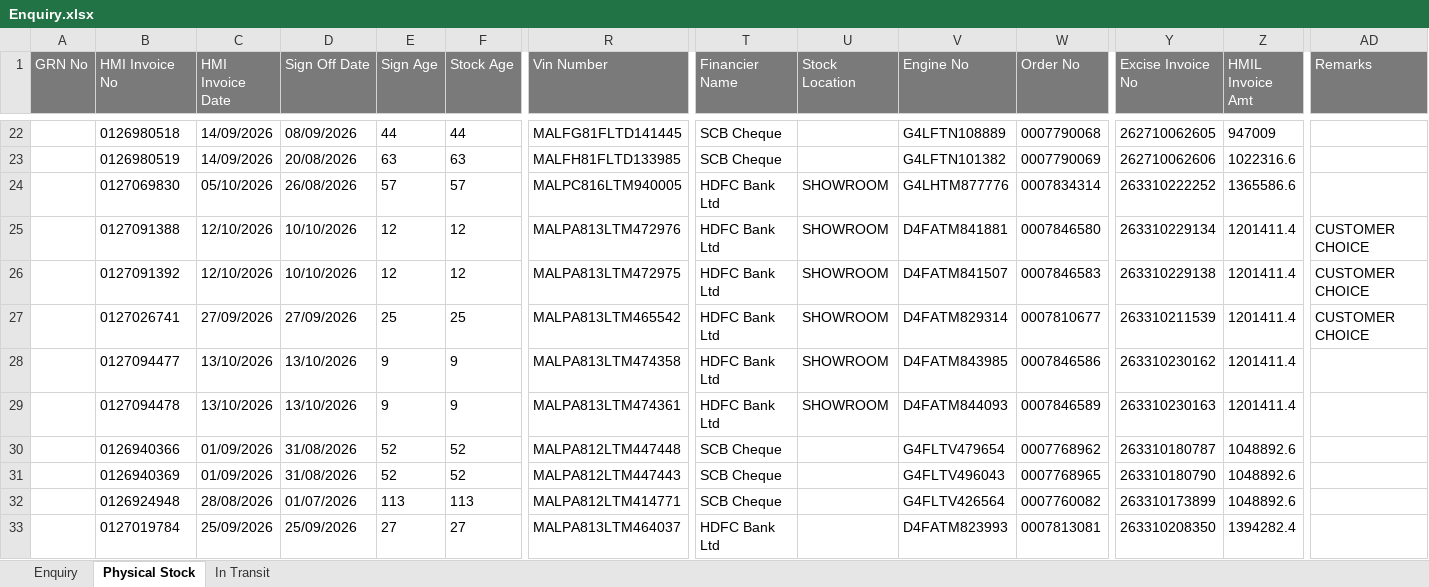
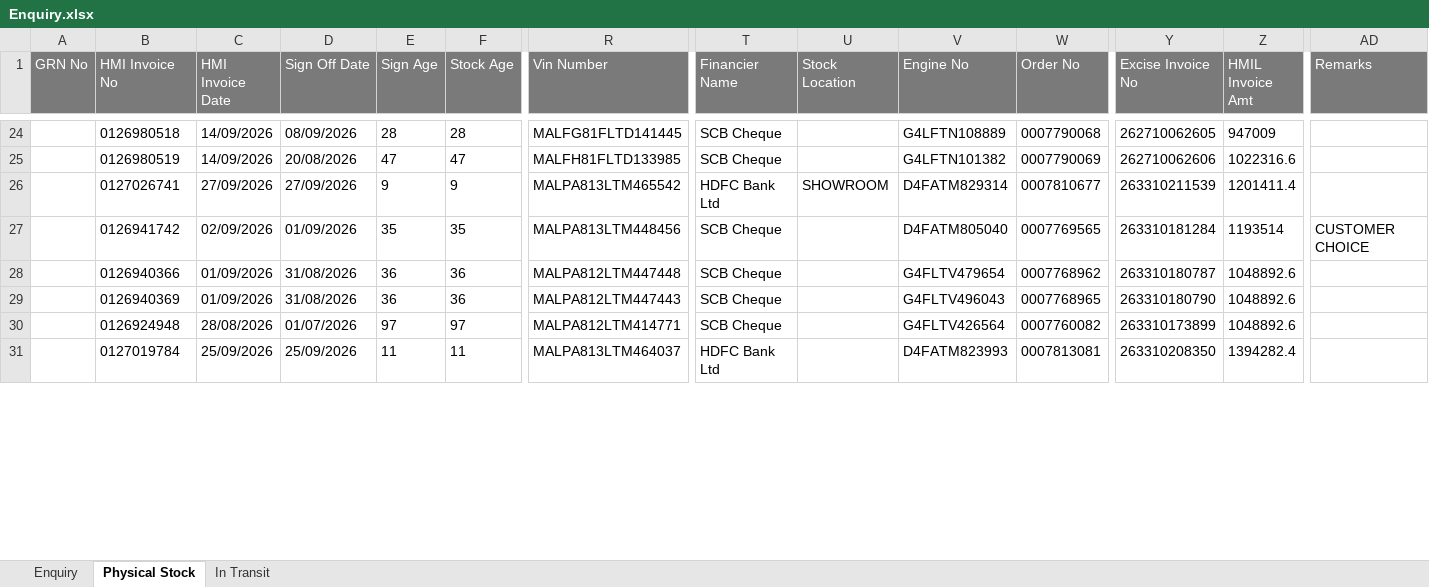
Before and after one commit to UnnatiM2009/Hyundai_ETBR, an Excel workbook: data/Enquiry.xlsx, sheet Physical Stock, drawn as a sheet; only a part is shown, gaps mark what is left out; values as stored, in another font and other column widths than the file's, no borders; removed rows and columns are numbered as before the commit, all else as after; rows hold the shown columns only; the diff covers the shown part only; the diff names each change by its address in the sheet, - before the commit and + after, or states it on an @@ line.

```diff
--- a/data/Enquiry.xlsx (sheet Physical Stock)
+++ b/data/Enquiry.xlsx (sheet Physical Stock)
-E24 (Sign Age): 44
+E24 (Sign Age): 28
-F24 (Stock Age): 44
+F24 (Stock Age): 28
-E25 (Sign Age): 63
+E25 (Sign Age): 47
-F25 (Stock Age): 63
+F25 (Stock Age): 47
-row 24:  | 0127069830 | 05/10/2026 | 26/08/2026 | 57 | 57 | MALPC816LTM940005 | HDFC Bank Ltd | SHOWROOM | G4LHTM877776 | 0007834314 | 263310222252 | 1365586.6
-row 25:  | 0127091388 | 12/10/2026 | 10/10/2026 | 12 | 12 | MALPA813LTM472976 | HDFC Bank Ltd | SHOWROOM | D4FATM841881 | 0007846580 | 263310229134 | 1201411.4 | CUSTOMER CHOICE
-row 26:  | 0127091392 | 12/10/2026 | 10/10/2026 | 12 | 12 | MALPA813LTM472975 | HDFC Bank Ltd | SHOWROOM | D4FATM841507 | 0007846583 | 263310229138 | 1201411.4 | CUSTOMER CHOICE
-E26 (Sign Age): 25
+E26 (Sign Age): 9
-F26 (Stock Age): 25
+F26 (Stock Age): 9
-AD26 (Remarks): CUSTOMER CHOICE
+AD26 (Remarks): (empty)
-B27 (HMI Invoice No): 0127094477
+B27 (HMI Invoice No): 0126941742
-C27 (HMI Invoice Date): 13/10/2026
+C27 (HMI Invoice Date): 02/09/2026
-D27 (Sign Off Date): 13/10/2026
+D27 (Sign Off Date): 01/09/2026
-E27 (Sign Age): 9
+E27 (Sign Age): 35
-F27 (Stock Age): 9
+F27 (Stock Age): 35
-R27 (Vin Number): MALPA813LTM474358
+R27 (Vin Number): MALPA813LTM448456
-T27 (Financier Name): HDFC Bank Ltd
+T27 (Financier Name): SCB Cheque
-U27 (Stock Location): SHOWROOM
+U27 (Stock Location): (empty)
-V27 (Engine No): D4FATM843985
+V27 (Engine No): D4FATM805040
-W27 (Order No): 0007846586
+W27 (Order No): 0007769565
-Y27 (Excise Invoice No): 263310230162
+Y27 (Excise Invoice No): 263310181284
-Z27 (HMIL Invoice Amt): 1201411.4
+Z27 (HMIL Invoice Amt): 1193514
-AD27 (Remarks): (empty)
+AD27 (Remarks): CUSTOMER CHOICE
-row 29:  | 0127094478 | 13/10/2026 | 13/10/2026 | 9 | 9 | MALPA813LTM474361 | HDFC Bank Ltd | SHOWROOM | D4FATM844093 | 0007846589 | 263310230163 | 1201411.4
-E28:E29 (Sign Age): 52
+E28:E29 (Sign Age): 36
-F28:F29 (Stock Age): 52
+F28:F29 (Stock Age): 36
-E30 (Sign Age): 113
+E30 (Sign Age): 97
-F30 (Stock Age): 113
+F30 (Stock Age): 97
-E31 (Sign Age): 27
+E31 (Sign Age): 11
-F31 (Stock Age): 27
+F31 (Stock Age): 11
```
Also changed, not shown: 5 added rows, 7 removed rows and 128 edited cells elsewhere in this sheet, sheet Enquiry, sheet In Transit.
